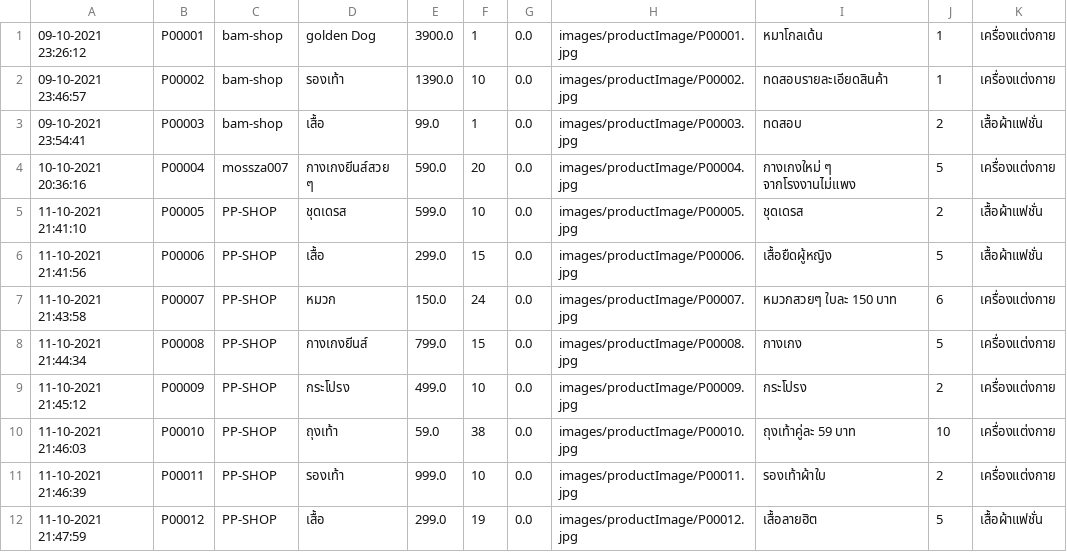
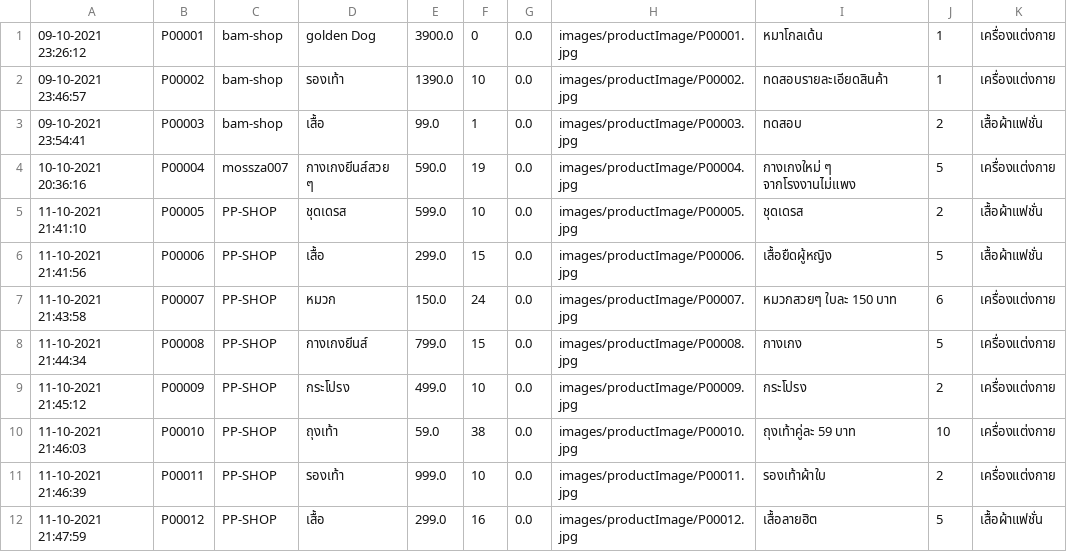
Before and after one commit to nax200/CandD-shopping-application, a CSV file: csv-data/product/product-list.csv, drawn as a sheet.

```diff
--- a/csv-data/product/product-list.csv
+++ b/csv-data/product/product-list.csv
@@ -1,5 +1,5 @@
-09-10-2021 23:26:12,P00001,bam-shop,golden Dog,3900.0,1,0.0,images/productImage/P00001.jpg,หมาโกลเด้น,1,เครื่องแต่งกาย
+09-10-2021 23:26:12,P00001,bam-shop,golden Dog,3900.0,0,0.0,images/productImage/P00001.jpg,หมาโกลเด้น,1,เครื่องแต่งกาย
 09-10-2021 23:46:57,P00002,bam-shop,รองเท้า,1390.0,10,0.0,images/productImage/P00002.jpg,ทดสอบรายละเอียดสินค้า,1,เครื่องแต่งกาย
 09-10-2021 23:54:41,P00003,bam-shop,เสื้อ,99.0,1,0.0,images/productImage/P00003.jpg,ทดสอบ,2,เสื้อผ้าแฟชั่น
-10-10-2021 20:36:16,P00004,mossza007,กางเกงยีนส์สวย ๆ,590.0,20,0.0,images/productImage/P00004.jpg,กางเกงใหม่ ๆ จากโรงงานไม่แพง,5,เครื่องแต่งกาย
+10-10-2021 20:36:16,P00004,mossza007,กางเกงยีนส์สวย ๆ,590.0,19,0.0,images/productImage/P00004.jpg,กางเกงใหม่ ๆ จากโรงงานไม่แพง,5,เครื่องแต่งกาย
 11-10-2021 21:41:10,P00005,PP-SHOP,ชุดเดรส,599.0,10,0.0,images/productImage/P00005.jpg,ชุดเดรส,2,เสื้อผ้าแฟชั่น
@@ -11,2 +11,2 @@
 11-10-2021 21:46:39,P00011,PP-SHOP,รองเท้า,999.0,10,0.0,images/productImage/P00011.jpg,รองเท้าผ้าใบ,2,เครื่องแต่งกาย
-11-10-2021 21:47:59,P00012,PP-SHOP,เสื้อ,299.0,19,0.0,images/productImage/P00012.jpg,เสื้อลายฮิต,5,เสื้อผ้าแฟชั่น
+11-10-2021 21:47:59,P00012,PP-SHOP,เสื้อ,299.0,16,0.0,images/productImage/P00012.jpg,เสื้อลายฮิต,5,เสื้อผ้าแฟชั่น
```
Also changed, not shown: 21 other files.
